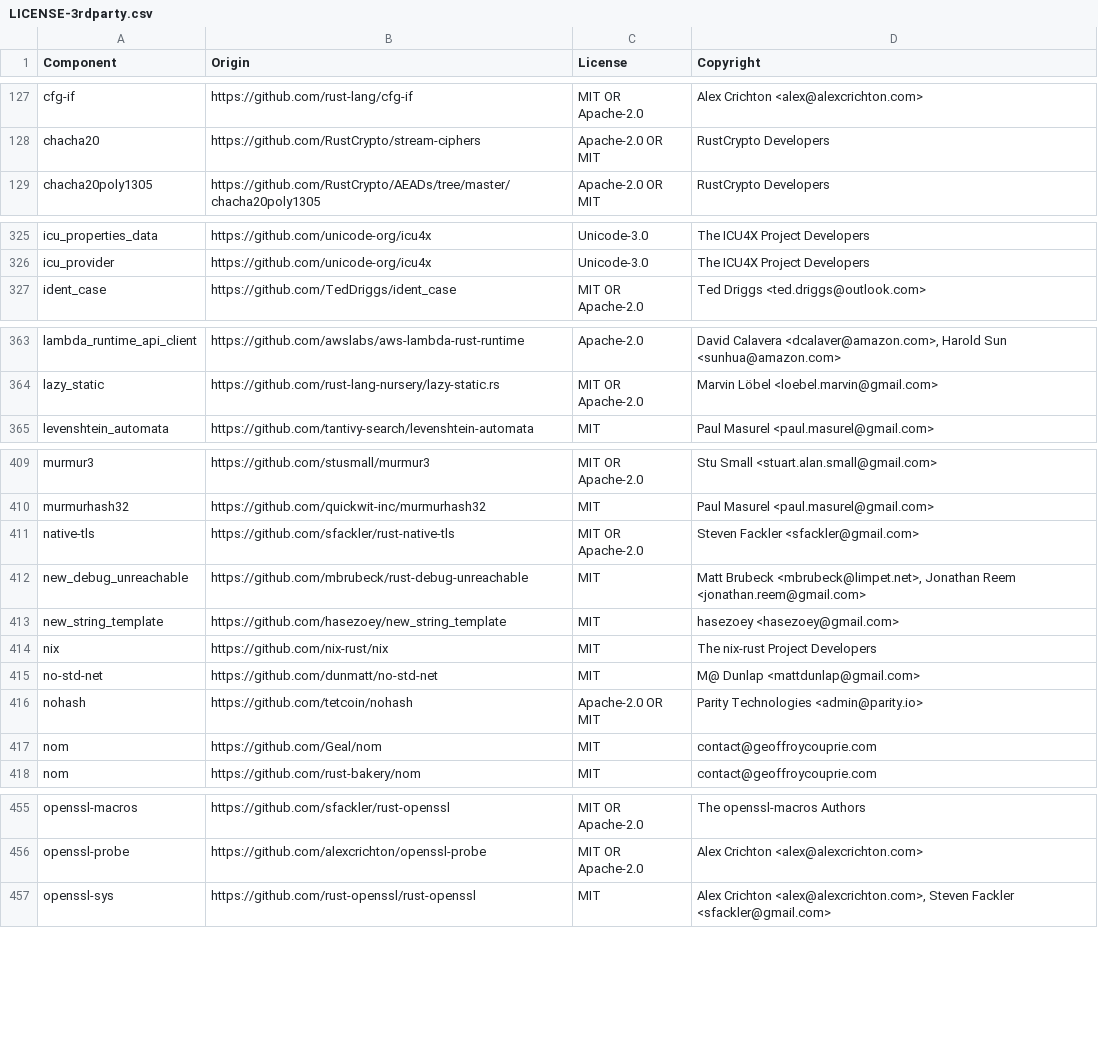
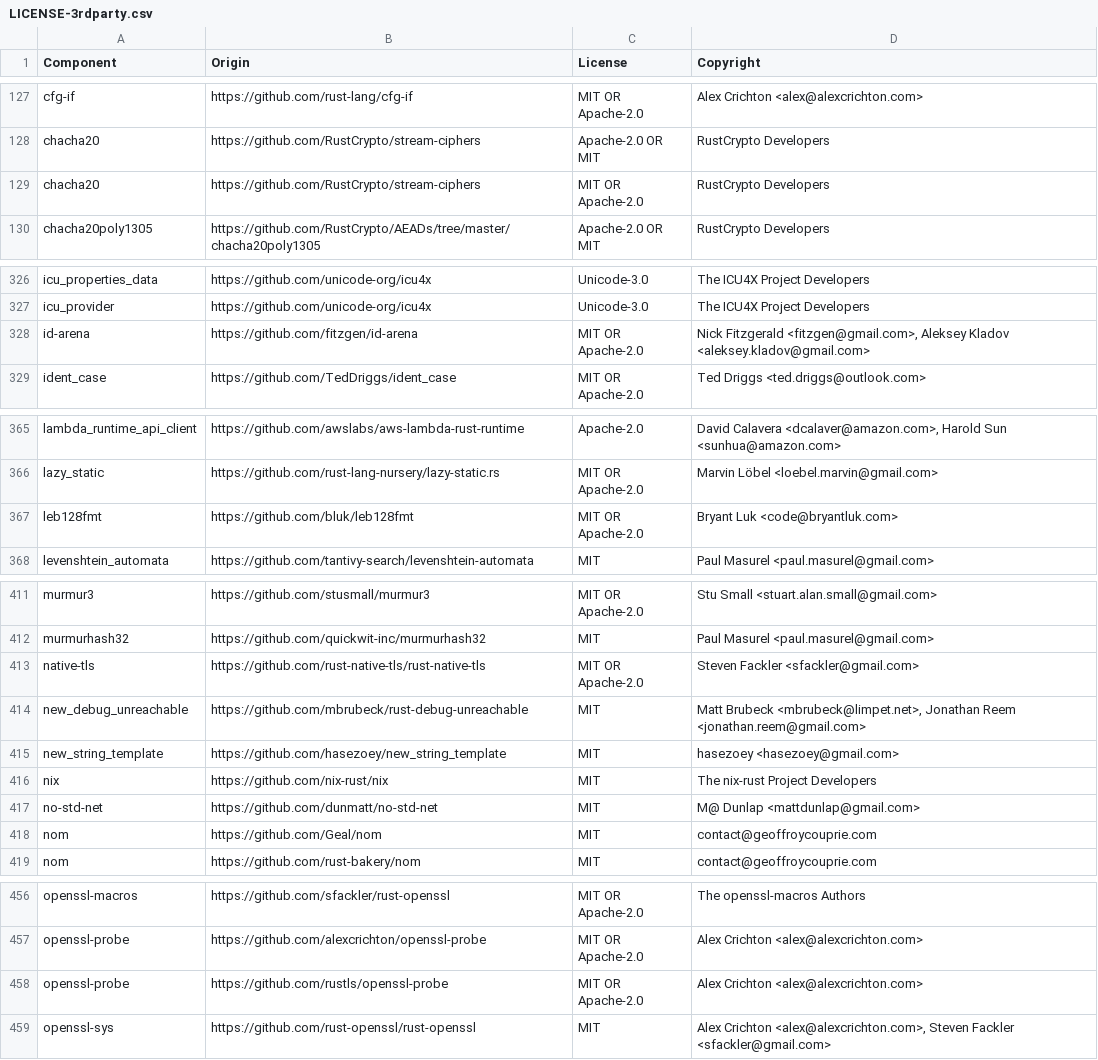
Before and after one commit to quickwit-oss/quickwit, a CSV file: LICENSE-3rdparty.csv, drawn as a sheet; only a part is shown, gaps mark what is left out; the diff covers the shown part only.

```diff
--- a/LICENSE-3rdparty.csv
+++ b/LICENSE-3rdparty.csv
@@ -128,2 +128,3 @@ cfg-if,https://github.com/rust-lang/cfg-if,MIT OR Apache-2.0,Alex Crichton <alex
 chacha20,https://github.com/RustCrypto/stream-ciphers,Apache-2.0 OR MIT,RustCrypto Developers
+chacha20,https://github.com/RustCrypto/stream-ciphers,MIT OR Apache-2.0,RustCrypto Developers
 chacha20poly1305,https://github.com/RustCrypto/AEADs/tree/master/chacha20poly1305,Apache-2.0 OR MIT,RustCrypto Developers
@@ -326,2 +327,3 @@ icu_properties_data,https://github.com/unicode-org/icu4x,Unicode-3.0,The ICU4X P
 icu_provider,https://github.com/unicode-org/icu4x,Unicode-3.0,The ICU4X Project Developers
+id-arena,https://github.com/fitzgen/id-arena,MIT OR Apache-2.0,"Nick Fitzgerald <fitzgen@gmail.com>, Aleksey Kladov <aleksey.kladov@gmail.com>"
 ident_case,https://github.com/TedDriggs/ident_case,MIT OR Apache-2.0,Ted Driggs <ted.driggs@outlook.com>
@@ -364,2 +366,3 @@ lambda_runtime_api_client,https://github.com/awslabs/aws-lambda-rust-runtime,Apa
 lazy_static,https://github.com/rust-lang-nursery/lazy-static.rs,MIT OR Apache-2.0,Marvin Löbel <loebel.marvin@gmail.com>
+leb128fmt,https://github.com/bluk/leb128fmt,MIT OR Apache-2.0,Bryant Luk <code@bryantluk.com>
 levenshtein_automata,https://github.com/tantivy-search/levenshtein-automata,MIT,Paul Masurel <paul.masurel@gmail.com>
@@ -410,3 +412,3 @@ murmur3,https://github.com/stusmall/murmur3,MIT OR Apache-2.0,Stu Small <stuart.
 murmurhash32,https://github.com/quickwit-inc/murmurhash32,MIT,Paul Masurel <paul.masurel@gmail.com>
-native-tls,https://github.com/sfackler/rust-native-tls,MIT OR Apache-2.0,Steven Fackler <sfackler@gmail.com>
+native-tls,https://github.com/rust-native-tls/rust-native-tls,MIT OR Apache-2.0,Steven Fackler <sfackler@gmail.com>
 new_debug_unreachable,https://github.com/mbrubeck/rust-debug-unreachable,MIT,"Matt Brubeck <mbrubeck@limpet.net>, Jonathan Reem <jonathan.reem@gmail.com>"
@@ -415,3 +417,2 @@ nix,https://github.com/nix-rust/nix,MIT,The nix-rust Project Developers
 no-std-net,https://github.com/dunmatt/no-std-net,MIT,M@ Dunlap <mattdunlap@gmail.com>
-nohash,https://github.com/tetcoin/nohash,Apache-2.0 OR MIT,Parity Technologies <admin@parity.io>
 nom,https://github.com/Geal/nom,MIT,contact@geoffroycouprie.com
@@ -456,2 +457,3 @@ openssl-macros,https://github.com/sfackler/rust-openssl,MIT OR Apache-2.0,The op
 openssl-probe,https://github.com/alexcrichton/openssl-probe,MIT OR Apache-2.0,Alex Crichton <alex@alexcrichton.com>
+openssl-probe,https://github.com/rustls/openssl-probe,MIT OR Apache-2.0,Alex Crichton <alex@alexcrichton.com>
 openssl-sys,https://github.com/rust-openssl/rust-openssl,MIT,"Alex Crichton <alex@alexcrichton.com>, Steven Fackler <sfackler@gmail.com>"
```
Also changed, not shown: 12 added rows, 2 removed rows and 10 edited cells elsewhere in this file, 1 other file.
